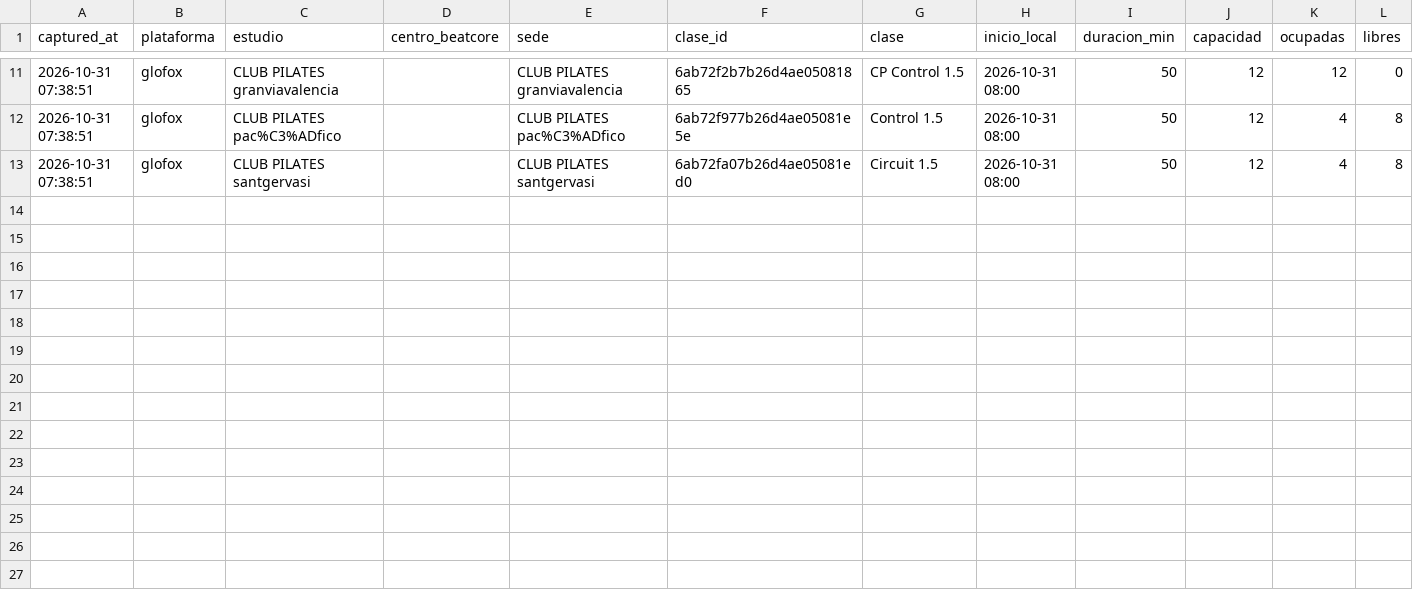
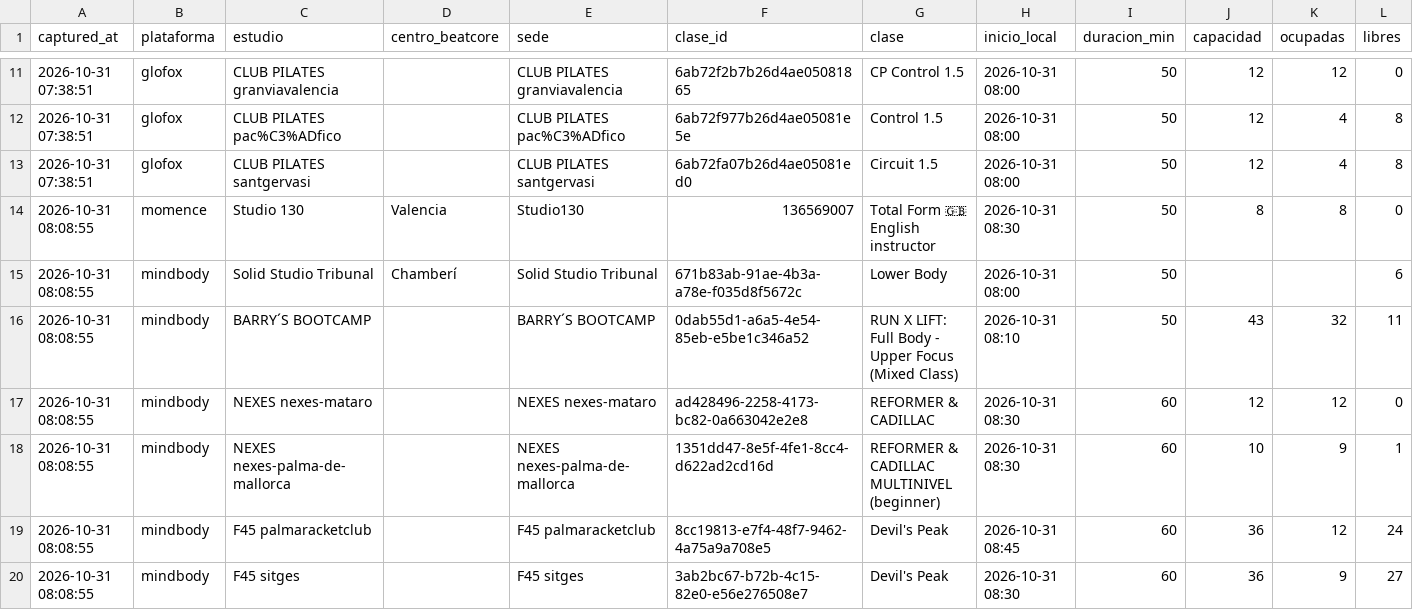
Before and after one commit to fedeloap/ocupacion-beatcore, a CSV file: data/2026-10-31.csv, drawn as a sheet; only a part is shown, gaps mark what is left out; rows hold the shown columns only; the diff covers the shown part only; the diff names each change by its address in the sheet, - before the commit and + after, or states it on an @@ line.

```diff
--- a/data/2026-10-31.csv
+++ b/data/2026-10-31.csv
+row 14: 2026-10-31 08:08:55 | momence | Studio 130 | Valencia | Studio130 | 136569007 | Total Form 🇬🇧 English instructor | 2026-10-31 08:30 | 50 | 8 | 8 | 0
+row 15: 2026-10-31 08:08:55 | mindbody | Solid Studio Tribunal | Chamberí | Solid Studio Tribunal | 671b83ab-91ae-4b3a-a78e-f035d8f5672c | Lower Body | 2026-10-31 08:00 | 50 |  |  | 6
+row 16: 2026-10-31 08:08:55 | mindbody | BARRY´S BOOTCAMP |  | BARRY´S BOOTCAMP | 0dab55d1-a6a5-4e54-85eb-e5be1c346a52 | RUN X LIFT: Full Body - Upper Focus (Mixed Class) | 2026-10-31 08:10 | 50 | 43 | 32 | 11
+row 17: 2026-10-31 08:08:55 | mindbody | NEXES nexes-mataro |  | NEXES nexes-mataro | ad428496-2258-4173-bc82-0a663042e2e8 | REFORMER & CADILLAC | 2026-10-31 08:30 | 60 | 12 | 12 | 0
+row 18: 2026-10-31 08:08:55 | mindbody | NEXES nexes-palma-de-mallorca |  | NEXES nexes-palma-de-mallorca | 1351dd47-8e5f-4fe1-8cc4-d622ad2cd16d | REFORMER & CADILLAC MULTINIVEL (beginner) | 2026-10-31 08:30 | 60 | 10 | 9 | 1
+row 19: 2026-10-31 08:08:55 | mindbody | F45 palmaracketclub |  | F45 palmaracketclub | 8cc19813-e7f4-48f7-9462-4a75a9a708e5 | Devil's Peak | 2026-10-31 08:45 | 60 | 36 | 12 | 24
+row 20: 2026-10-31 08:08:55 | mindbody | F45 sitges |  | F45 sitges | 3ab2bc67-b72b-4c15-82e0-e56e276508e7 | Devil's Peak | 2026-10-31 08:30 | 60 | 36 | 9 | 27
```
Also changed, not shown: 7 added rows elsewhere in this file, 1 other file.
